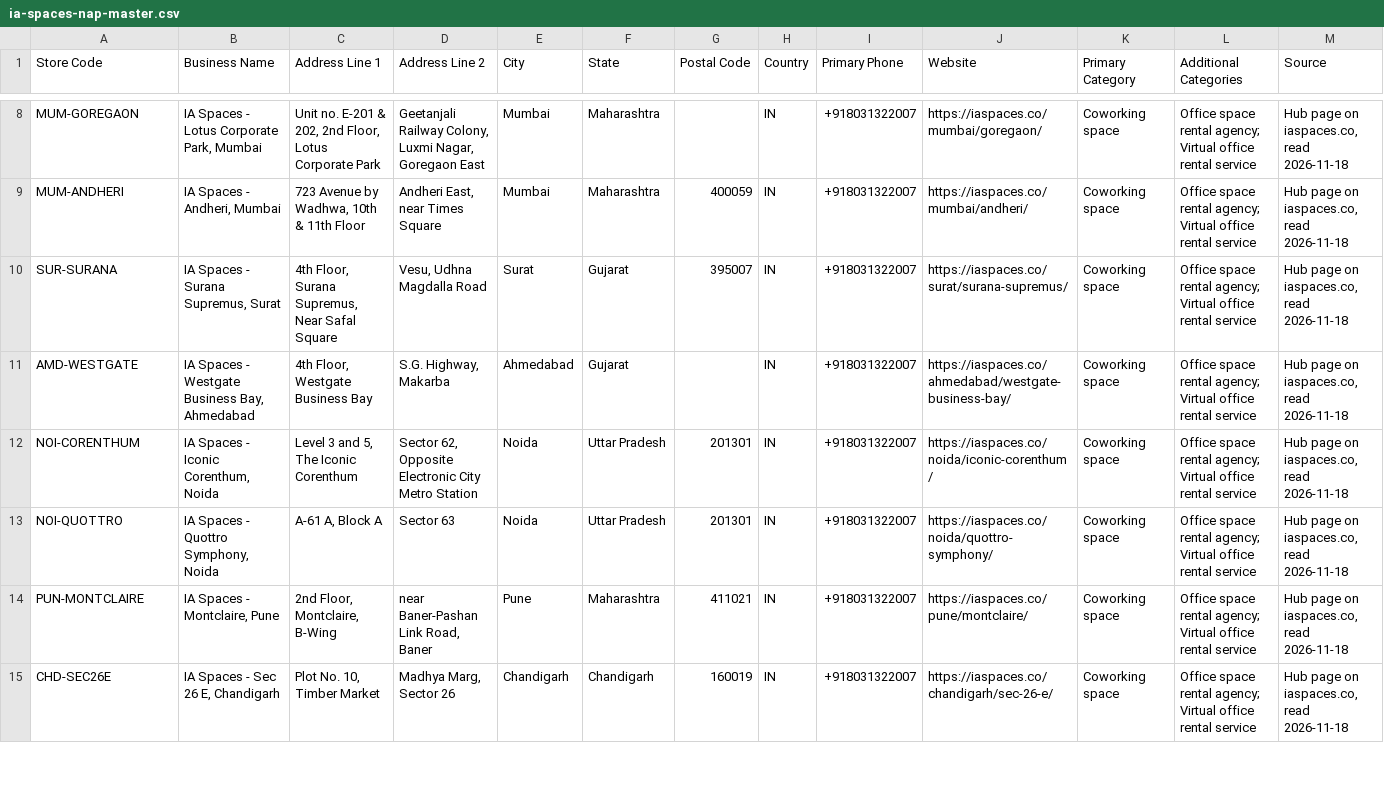
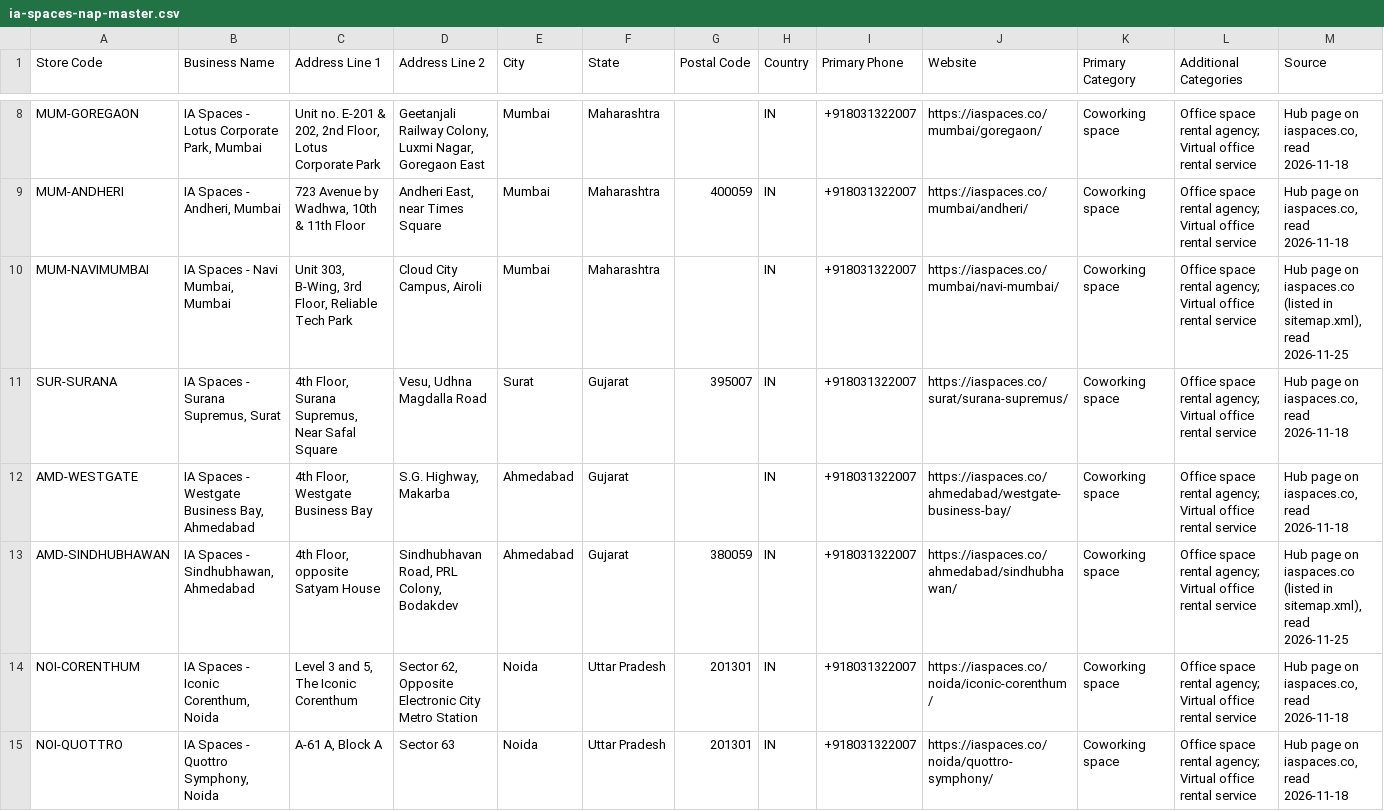
Before and after one commit to farhankhanpng/offpage-automation, a CSV file: data/ia-spaces-nap-master.csv, drawn as a sheet; only a part is shown, gaps mark what is left out; the shorter side is filled out with more unchanged rows; rows hold the shown columns only; the diff covers the shown part only; the diff names each change by its address in the sheet, - before the commit and + after, or states it on an @@ line.

```diff
--- a/data/ia-spaces-nap-master.csv
+++ b/data/ia-spaces-nap-master.csv
+row 10: MUM-NAVIMUMBAI | IA Spaces - Navi Mumbai, Mumbai | Unit 303, B-Wing, 3rd Floor, Reliable Tech Park | Cloud City Campus, Airoli | Mumbai | Maharashtra |  | IN | +918031322007 | https://iaspaces.co/mumbai/navi-mumbai/ | Coworking space | Office space rental agency; Virtual office rental service | Hub page on iaspaces.co (listed in sitemap.xml), read 2026-11-25
+row 13: AMD-SINDHUBHAWAN | IA Spaces - Sindhubhawan, Ahmedabad | 4th Floor, opposite Satyam House | Sindhubhavan Road, PRL Colony, Bodakdev | Ahmedabad | Gujarat | 380059 | IN | +918031322007 | https://iaspaces.co/ahmedabad/sindhubhawan/ | Coworking space | Office space rental agency; Virtual office rental service | Hub page on iaspaces.co (listed in sitemap.xml), read 2026-11-25
```
Also changed, not shown: 6 added rows elsewhere in this file, 5 other files.
